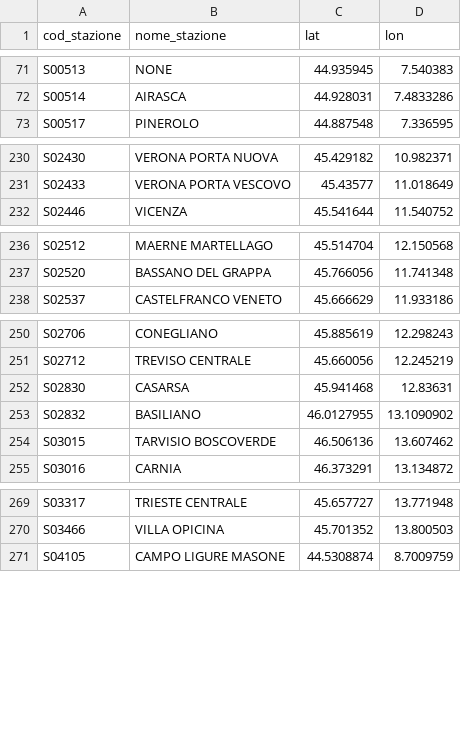
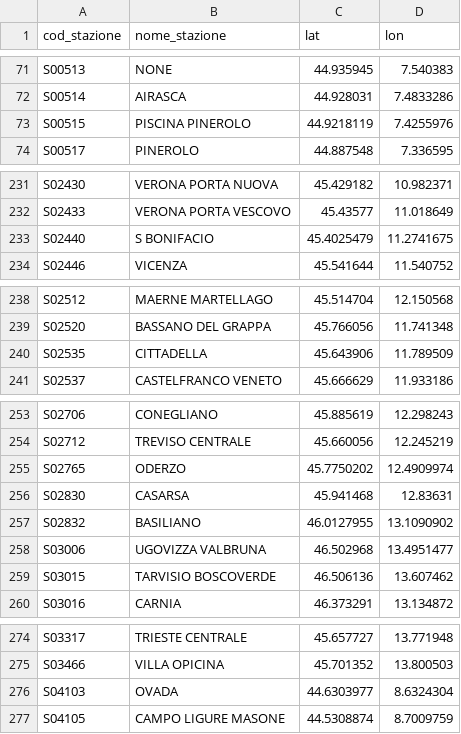
Before and after one commit to DrElegantia/trainstats-dashboard, a CSV file: data/gold/stations_dim.csv, drawn as a sheet; only a part is shown, gaps mark what is left out; the diff covers the shown part only; the diff names each change by its address in the sheet, - before the commit and + after, or states it on an @@ line.

```diff
--- a/data/gold/stations_dim.csv
+++ b/data/gold/stations_dim.csv
+row 73: S00515 | PISCINA PINEROLO | 44.9218119 | 7.4255976
+row 233: S02440 | S BONIFACIO | 45.4025479 | 11.2741675
+row 240: S02535 | CITTADELLA | 45.643906 | 11.789509
+row 255: S02765 | ODERZO | 45.7750202 | 12.4909974
+row 258: S03006 | UGOVIZZA VALBRUNA | 46.502968 | 13.4951477
+row 276: S04103 | OVADA | 44.6303977 | 8.6324304
```
Also changed, not shown: 2 added rows and 2 edited cells elsewhere in this file, data/gold/copertura_categoria.csv, 16 other files.
